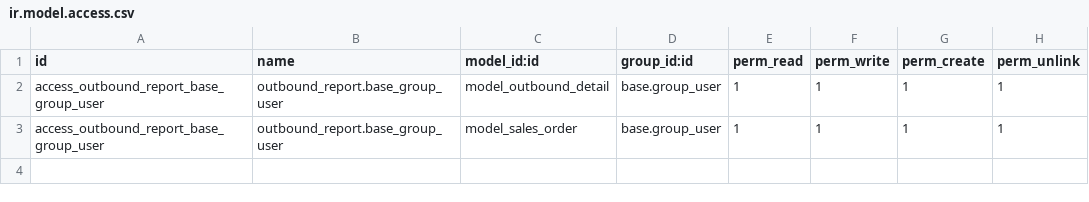
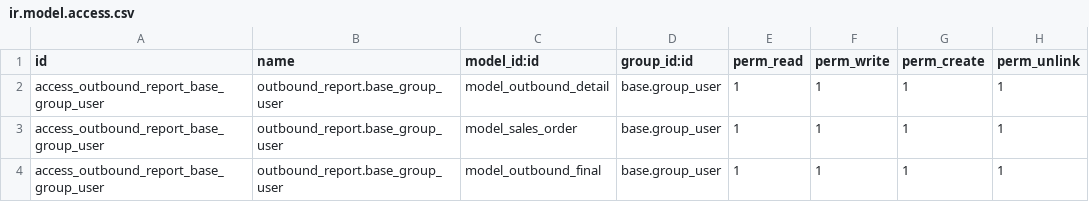
Before and after one commit to consultingerp/filelib, a CSV file: e2yun_addons/odoo12/outbound_report/security/ir.model.access.csv, drawn as a sheet.

```diff
--- a/e2yun_addons/odoo12/outbound_report/security/ir.model.access.csv
+++ b/e2yun_addons/odoo12/outbound_report/security/ir.model.access.csv
@@ -3 +3,2 @@ access_outbound_report_base_group_user,outbound_report.base_group_user,model_out
 access_outbound_report_base_group_user,outbound_report.base_group_user,model_sales_order,base.group_user,1,1,1,1
+access_outbound_report_base_group_user,outbound_report.base_group_user,model_outbound_final,base.group_user,1,1,1,1
```
Also changed, not shown: 5 other files.
